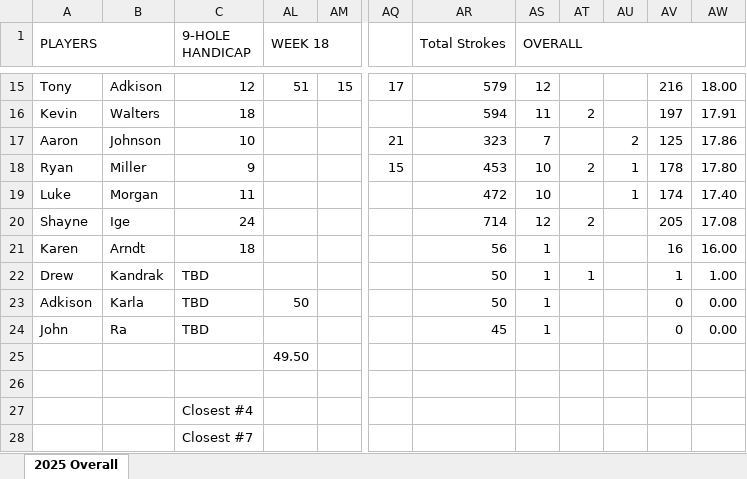
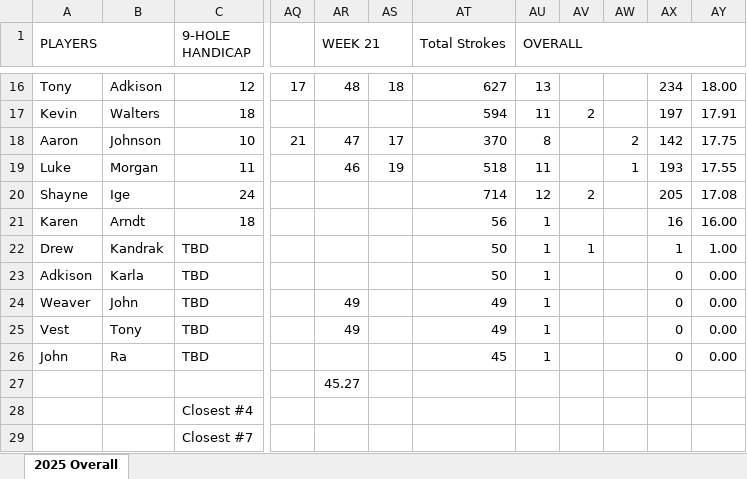
Before and after one commit to mthutter/golf-league-manager, an Excel workbook: public/results/2025/2025 Overall Standings.xlsx, sheet 2025 Overall, drawn as a sheet; only a part is shown, gaps mark what is left out; values as stored, in another font and other column widths than the file's, no cell formats; removed rows and columns are numbered as before the commit, all else as after; rows hold the shown columns only; the diff covers the shown part only; the diff names each change by its address in the sheet, - before the commit and + after, or states it on an @@ line.

```diff
--- a/public/results/2025/2025 Overall Standings.xlsx (sheet 2025 Overall)
+++ b/public/results/2025/2025 Overall Standings.xlsx (sheet 2025 Overall)
@@ column AL (WEEK 18) hidden, row 15: 51; rows 23-25: 50 |  | 49.50 @@
@@ column AM hidden, row 15: 15 @@
+column AR (WEEK 21), rows 16-19: 48 |  | 47 | 46; row 27: 45.27
+column AS, rows 16-19: 18 |  | 17 | 19
-AT16 (Total Strokes): 579
+AT16 (Total Strokes): 627
-AU16 (OVERALL): 12
+AU16 (OVERALL): 13
-AX16: 216
+AX16: 234
-AT18 (Total Strokes): 323
+AT18 (Total Strokes): 370
-AU18 (OVERALL): 7
+AU18 (OVERALL): 8
-AX18: 125
+AX18: 142
-AY18: 17.86
+AY18: 17.75
-row 18: Ryan | Miller | 9 |  |  | 15 | 453 | 10 | 2 | 1 | 178 | 17.80
-AT19 (Total Strokes): 472
+AT19 (Total Strokes): 518
-AU19 (OVERALL): 10
+AU19 (OVERALL): 11
-AX19: 174
+AX19: 193
-AY19: 17.40
+AY19: 17.55
+row 24: Weaver | John | TBD |  | 49 |  | 49 | 1 |  |  | 0 | 0.00
+row 25: Vest | Tony | TBD |  | 49 |  | 49 | 1 |  |  | 0 | 0.00
-row 26: (empty)
```
Also changed, not shown: 3 added rows, 2 removed rows and 23 edited cells elsewhere in this sheet, cell formats, formulas that keep their value, 2 other files.
